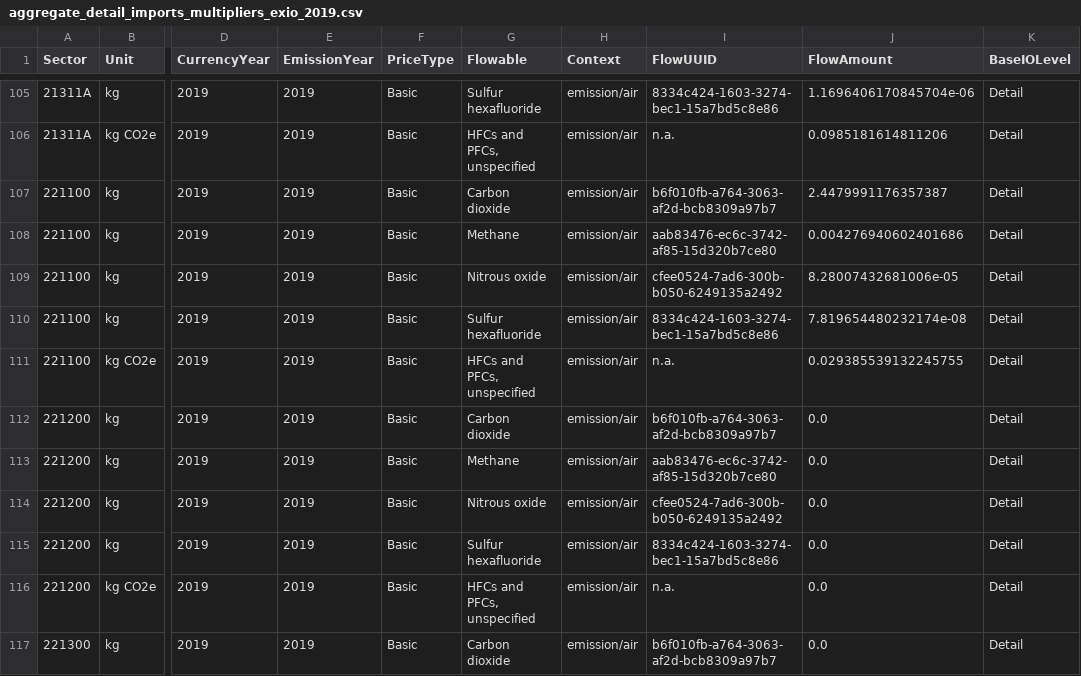
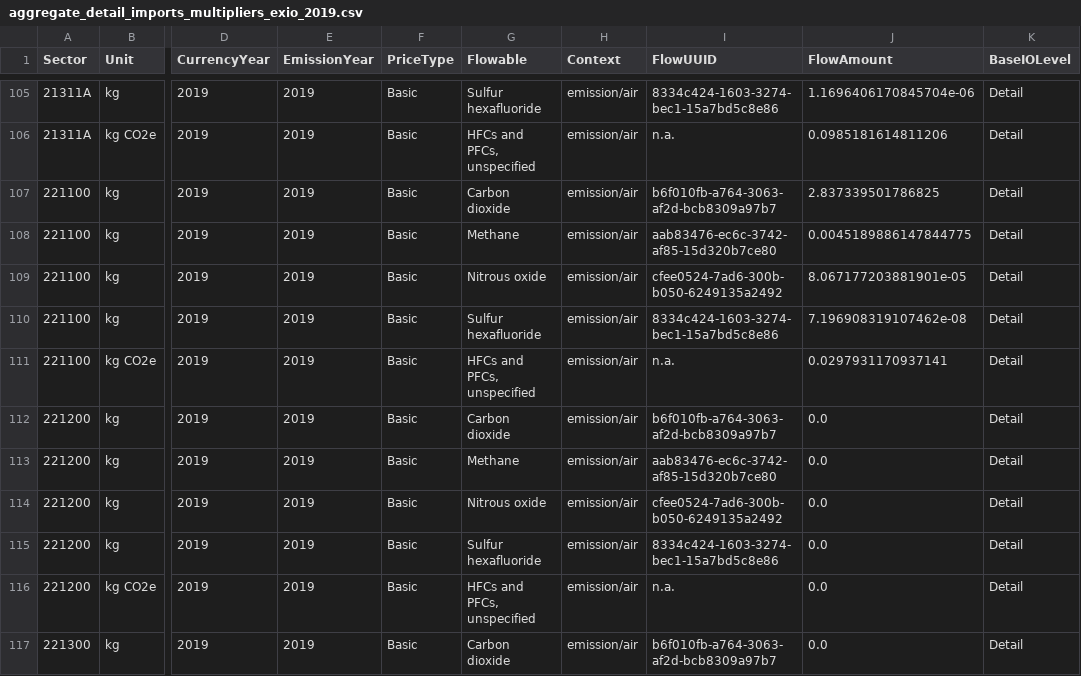
Before and after one commit to USEPA/USEEIO, a CSV file: import_factors_exio/output/aggregate_detail_imports_multipliers_exio_2019.csv, drawn as a sheet; only a part is shown, gaps mark what is left out; the diff names each change by its address in the sheet, - before the commit and + after, or states it on an @@ line.

Commit message:
Added electricity data function to script

```diff
--- a/import_factors_exio/output/aggregate_detail_imports_multipliers_exio_2019.csv
+++ b/import_factors_exio/output/aggregate_detail_imports_multipliers_exio_2019.csv
-J107 (FlowAmount): 2.4479991176357387
+J107 (FlowAmount): 2.837339501786825
-J108 (FlowAmount): 0.004276940602401686
+J108 (FlowAmount): 0.0045189886147844775
-J109 (FlowAmount): 8.28007432681006e-05
+J109 (FlowAmount): 8.067177203881901e-05
-J110 (FlowAmount): 7.819654480232174e-08
+J110 (FlowAmount): 7.196908319107462e-08
-J111 (FlowAmount): 0.029385539132245755
+J111 (FlowAmount): 0.0297931170937141
```
Also changed, not shown: import_factors_exio/output/aggregate_summary_imports_multipliers_exio_2019.csv, 1 other file.
